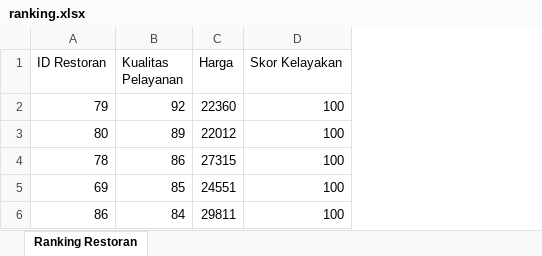
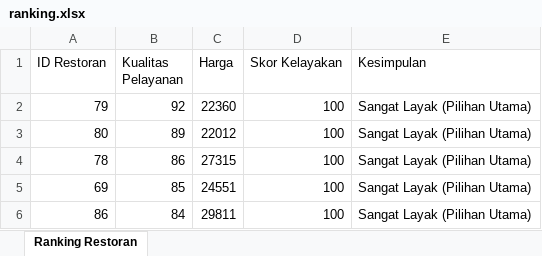
Before and after one commit to ThoriqAbdurrohmanTaqy/Cased-based-KecerdasanbuatanWeek11, an Excel workbook: Kode/Python/ranking.xlsx, sheet Ranking Restoran, drawn as a sheet; values as stored, in another font and other column widths than the file's, no borders; the diff names each change by its address in the sheet, - before the commit and + after, or states it on an @@ line.

Commit message:
Enhancement: Added 'Kesimpulan' column to ranking and generated premium visualizations (V2)

```diff
--- a/Kode/Python/ranking.xlsx (sheet Ranking Restoran)
+++ b/Kode/Python/ranking.xlsx (sheet Ranking Restoran)
+column E (Kesimpulan), rows 2-6: all Sangat Layak (Pilihan Utama)
```
Also changed, not shown: 6 other files.
